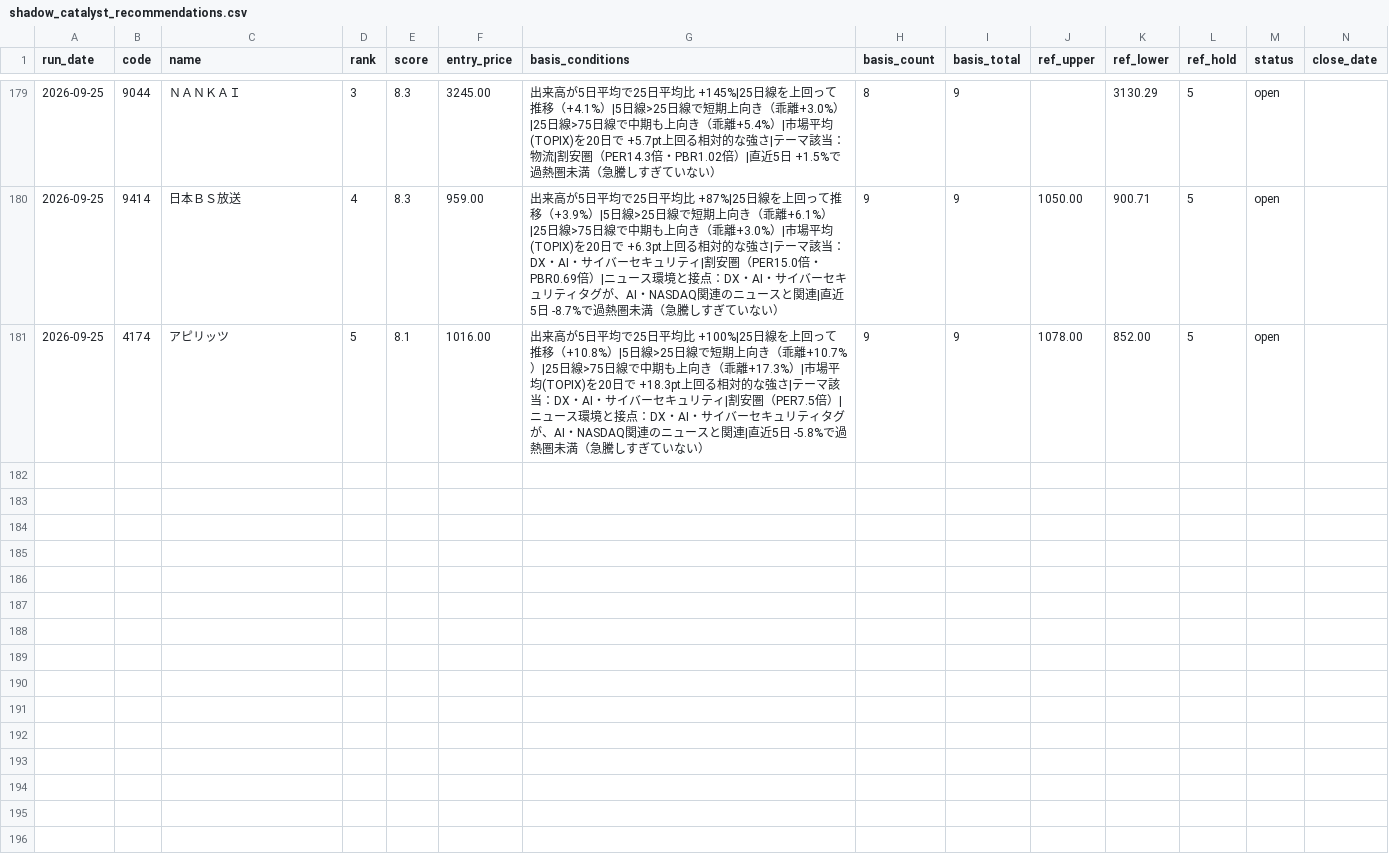
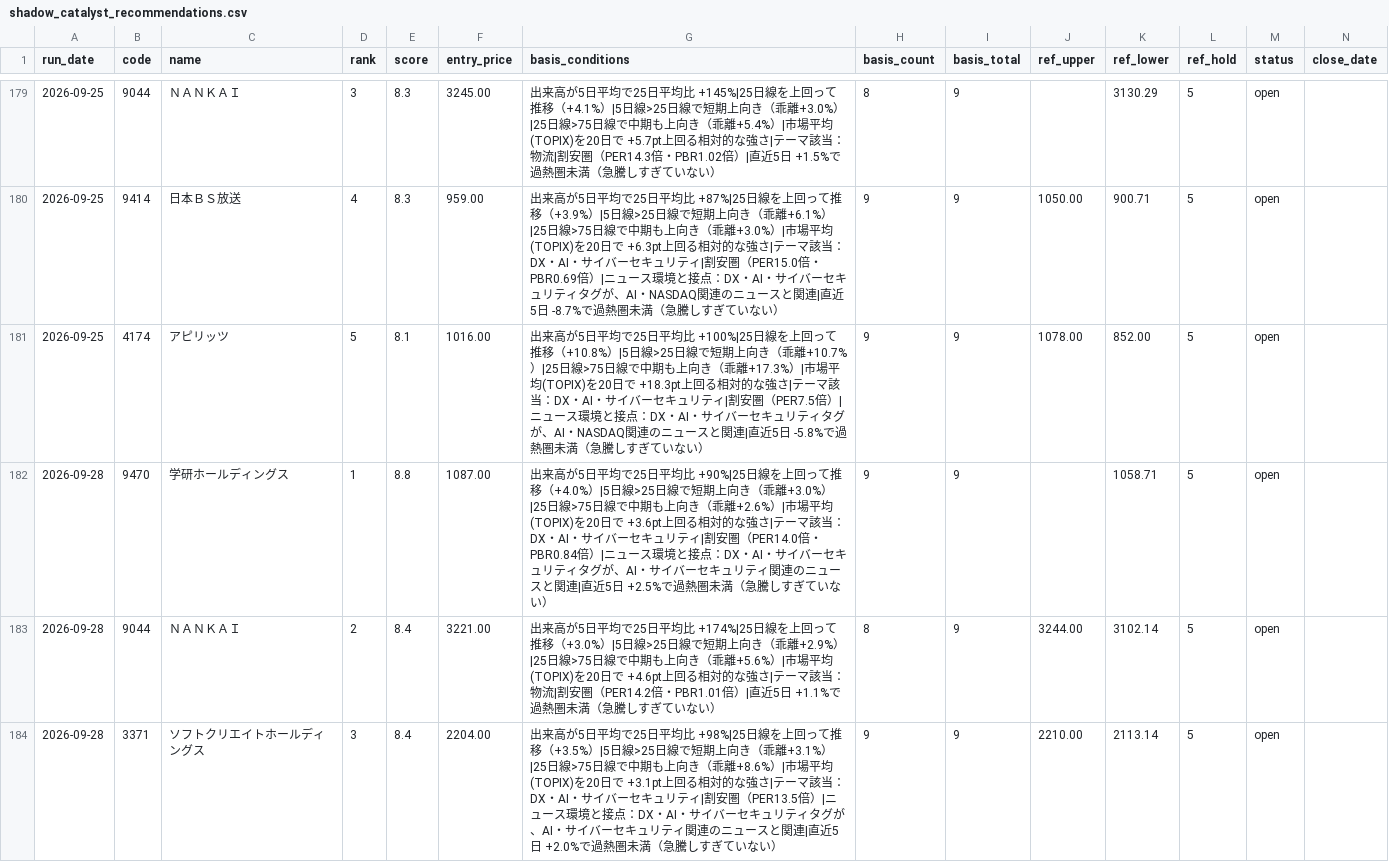
Before and after one commit to naotakars5-create/stock_report_bot, a CSV file: data/shadow_catalyst_recommendations.csv, drawn as a sheet; only a part is shown, gaps mark what is left out; rows hold the shown columns only; the diff covers the shown part only; the diff names each change by its address in the sheet, - before the commit and + after, or states it on an @@ line.

```diff
--- a/data/shadow_catalyst_recommendations.csv
+++ b/data/shadow_catalyst_recommendations.csv
+row 182: 2026-09-28 | 9470 | 学研ホールディングス | 1 | 8.8 | 1087.00 | 出来高が5日平均で25日平均比 +90%|25日線を上回って推移（+4.0%）|5日線>25日線で短期上向き（乖離+3.0%）|25日線>75日線で中期も上向き（乖離+2.6%）|市場平均(TOPIX)を20日で +3.6pt上回る相対的な強さ|テーマ該当：DX・AI・サイバーセキュリティ|割安圏（PER14.0倍・PBR0.84倍）|ニュース環境と接点：DX・AI・サイバーセキュリティタグが、AI・サイバーセキュリティ関連のニュースと関連|直近5日 +2.5%で過熱圏未満（急騰しすぎていない） | 9 | 9 |  | 1058.71 | 5 | open
+row 183: 2026-09-28 | 9044 | ＮＡＮＫＡＩ | 2 | 8.4 | 3221.00 | 出来高が5日平均で25日平均比 +174%|25日線を上回って推移（+3.0%）|5日線>25日線で短期上向き（乖離+2.9%）|25日線>75日線で中期も上向き（乖離+5.6%）|市場平均(TOPIX)を20日で +4.6pt上回る相対的な強さ|テーマ該当：物流|割安圏（PER14.2倍・PBR1.01倍）|直近5日 +1.1%で過熱圏未満（急騰しすぎていない） | 8 | 9 | 3244.00 | 3102.14 | 5 | open
+row 184: 2026-09-28 | 3371 | ソフトクリエイトホールディングス | 3 | 8.4 | 2204.00 | 出来高が5日平均で25日平均比 +98%|25日線を上回って推移（+3.5%）|5日線>25日線で短期上向き（乖離+3.1%）|25日線>75日線で中期も上向き（乖離+8.6%）|市場平均(TOPIX)を20日で +3.1pt上回る相対的な強さ|テーマ該当：DX・AI・サイバーセキュリティ|割安圏（PER13.5倍）|ニュース環境と接点：DX・AI・サイバーセキュリティタグが、AI・サイバーセキュリティ関連のニュースと関連|直近5日 +2.0%で過熱圏未満（急騰しすぎていない） | 9 | 9 | 2210.00 | 2113.14 | 5 | open
```
Also changed, not shown: 2 added rows elsewhere in this file, data/price_tracks.csv, data/recommendations.csv, 10 other files.
